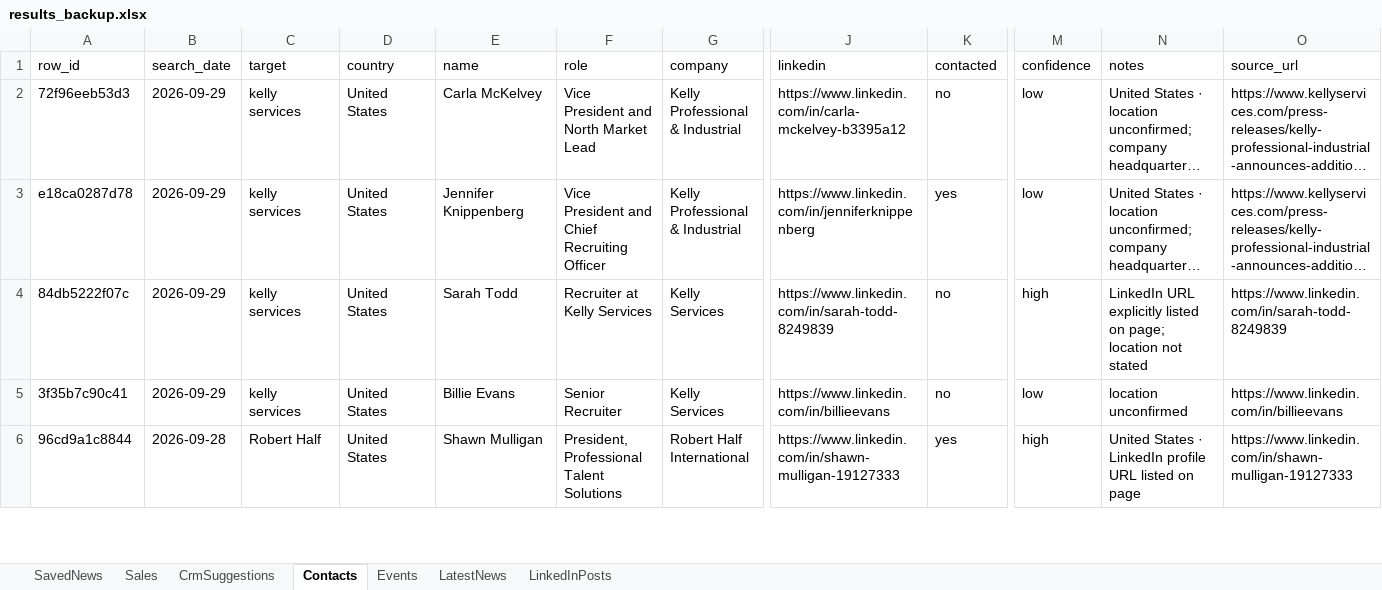
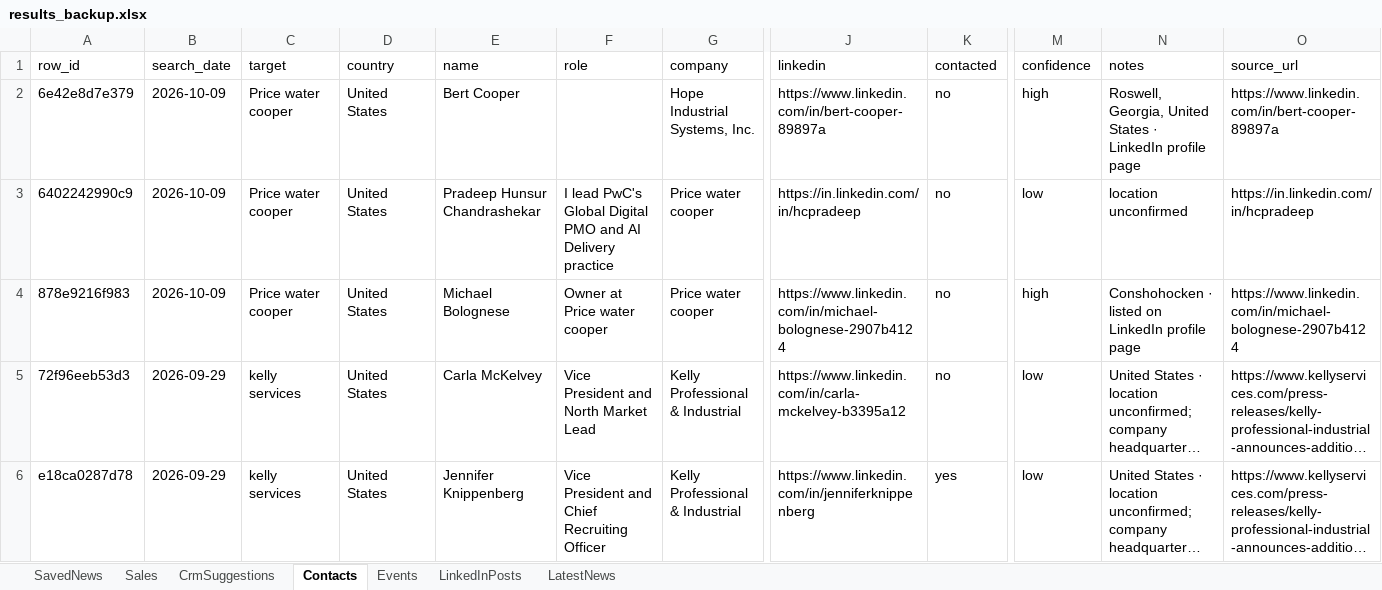
Before and after one commit to arbrainbolt-sudo/contact-agent, an Excel workbook: results_backup.xlsx, sheet Contacts, drawn as a sheet; only a part is shown, gaps mark what is left out; the shorter side is filled out with more unchanged rows; long unchanged cells end in …; values as stored, in another font and other column widths than the file's, no borders; rows hold the shown columns only; the diff names each change by its address in the sheet, - before the commit and + after, or states it on an @@ line.

```diff
--- a/results_backup.xlsx (sheet Contacts)
+++ b/results_backup.xlsx (sheet Contacts)
@@ sheet tab order changed: SavedNews | Sales | CrmSuggestions | Contacts | Events | LinkedInPosts | LatestNews @@
+row 2: 6e42e8d7e379 | 2026-10-09 | Price water cooper | United States | Bert Cooper |  | Hope Industrial Systems, Inc. | https://www.linkedin.com/in/bert-cooper-89897a | no | high | Roswell, Georgia, United States · LinkedIn profile page | https://www.linkedin.com/in/bert-cooper-89897a
+row 3: 6402242990c9 | 2026-10-09 | Price water cooper | United States | Pradeep Hunsur Chandrashekar | I lead PwC's Global Digital PMO and AI Delivery practice | Price water cooper | https://in.linkedin.com/in/hcpradeep | no | low | location unconfirmed | https://in.linkedin.com/in/hcpradeep
+row 4: 878e9216f983 | 2026-10-09 | Price water cooper | United States | Michael Bolognese | Owner at Price water cooper | Price water cooper | https://www.linkedin.com/in/michael-bolognese-2907b4124 | no | high | Conshohocken · listed on LinkedIn profile page | https://www.linkedin.com/in/michael-bolognese-2907b4124
```
Also changed, not shown: sheet Events, sheet LinkedInPosts, sheet LatestNews, sheet Sales, sheet CrmSuggestions, results.xlsx, 15 other files.
